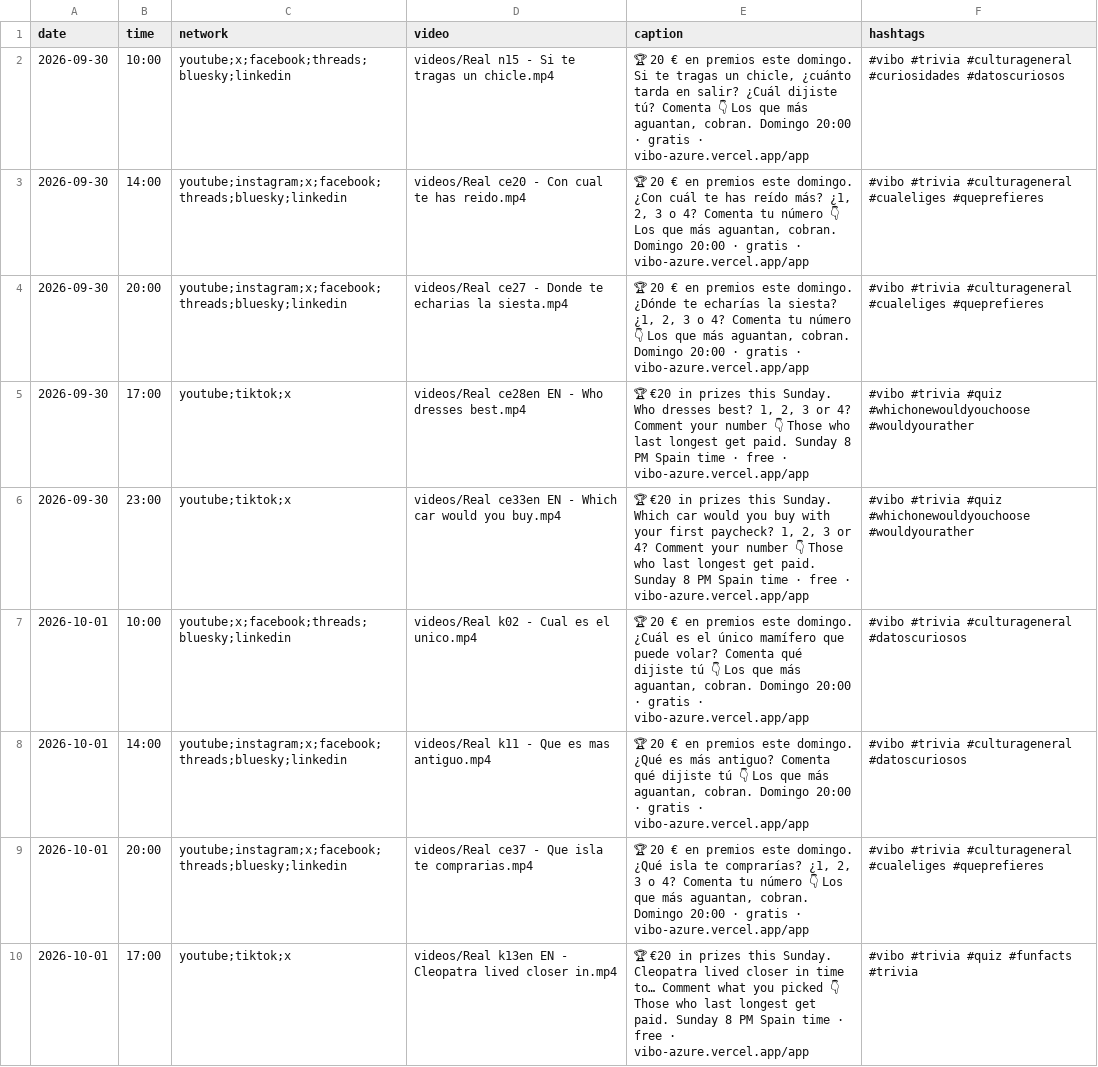
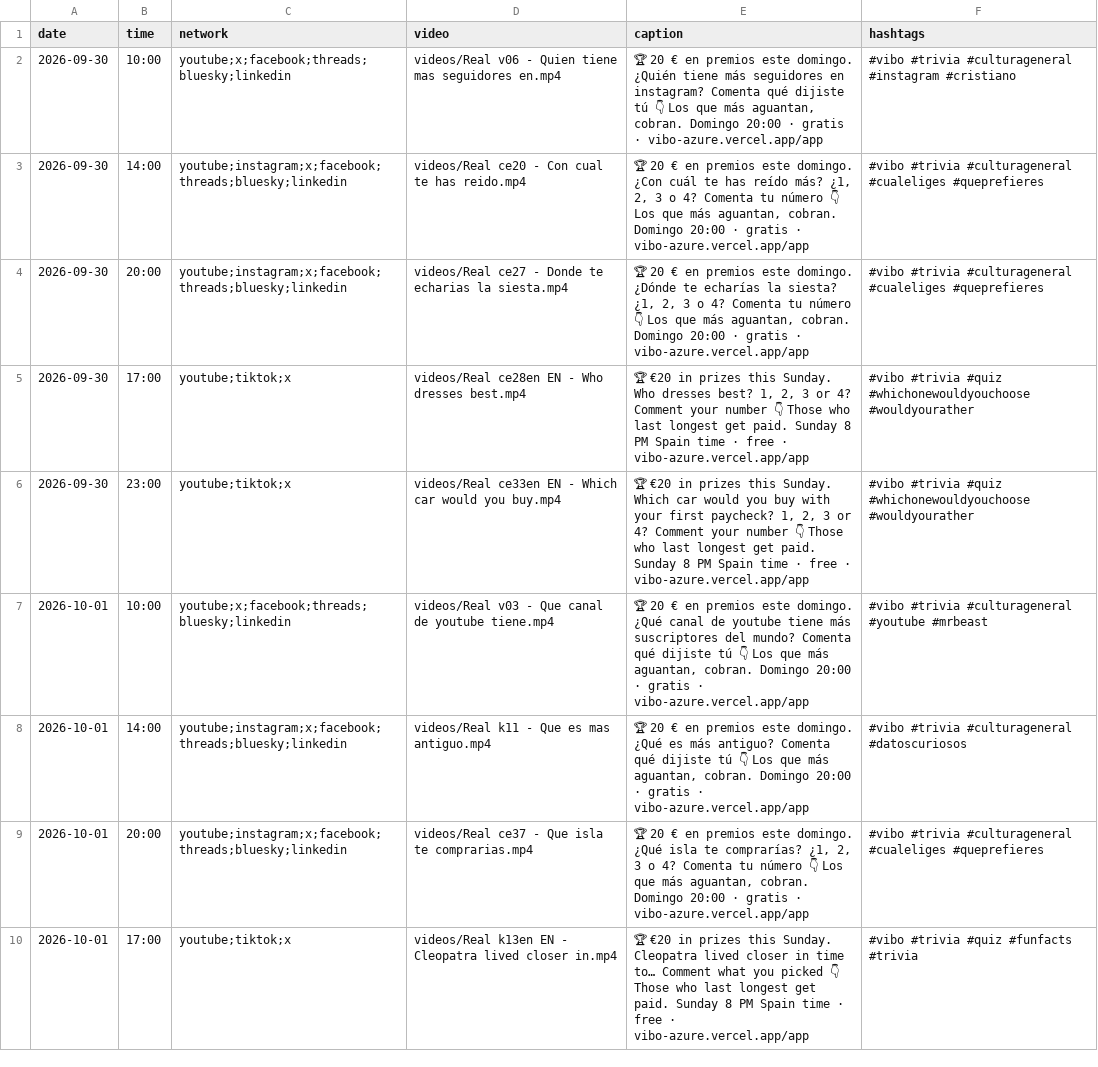
Before and after one commit to pepelu608-commits/vibo-redes, a CSV file: scripts/social/schedule.csv, drawn as a sheet; only a part is shown; the diff covers the shown part only.

```diff
--- a/scripts/social/schedule.csv
+++ b/scripts/social/schedule.csv
@@ -1,3 +1,3 @@
 date,time,network,video,caption,hashtags
-2026-09-30,10:00,youtube;x;facebook;threads;bluesky;linkedin,videos/Real n15 - Si te tragas un chicle.mp4,"🏆 20 € en premios este domingo. Si te tragas un chicle, ¿cuánto tarda en salir? ¿Cuál dijiste tú? Comenta 👇 Los que más aguantan, cobran. Domingo 20:00 · gratis · vibo-azure.vercel.app/app","#vibo #trivia #culturageneral #curiosidades #datoscuriosos"
+2026-09-30,10:00,youtube;x;facebook;threads;bluesky;linkedin,videos/Real v06 - Quien tiene mas seguidores en.mp4,"🏆 20 € en premios este domingo. ¿Quién tiene más seguidores en instagram? Comenta qué dijiste tú 👇 Los que más aguantan, cobran. Domingo 20:00 · gratis · vibo-azure.vercel.app/app","#vibo #trivia #culturageneral #instagram #cristiano"
 2026-09-30,14:00,youtube;instagram;x;facebook;threads;bluesky;linkedin,videos/Real ce20 - Con cual te has reido.mp4,"🏆 20 € en premios este domingo. ¿Con cuál te has reído más? ¿1, 2, 3 o 4? Comenta tu número 👇 Los que más aguantan, cobran. Domingo 20:00 · gratis · vibo-azure.vercel.app/app","#vibo #trivia #culturageneral #cualeliges #queprefieres"
@@ -6,3 +6,3 @@ date,time,network,video,caption,hashtags
 2026-09-30,23:00,youtube;tiktok;x,videos/Real ce33en EN - Which car would you buy.mp4,"🏆 €20 in prizes this Sunday. Which car would you buy with your first paycheck? 1, 2, 3 or 4? Comment your number 👇 Those who last longest get paid. Sunday 8 PM Spain time · free · vibo-azure.vercel.app/app","#vibo #trivia #quiz #whichonewouldyouchoose #wouldyourather"
-2026-10-01,10:00,youtube;x;facebook;threads;bluesky;linkedin,videos/Real k02 - Cual es el unico.mp4,"🏆 20 € en premios este domingo. ¿Cuál es el único mamífero que puede volar? Comenta qué dijiste tú 👇 Los que más aguantan, cobran. Domingo 20:00 · gratis · vibo-azure.vercel.app/app","#vibo #trivia #culturageneral #datoscuriosos"
+2026-10-01,10:00,youtube;x;facebook;threads;bluesky;linkedin,videos/Real v03 - Que canal de youtube tiene.mp4,"🏆 20 € en premios este domingo. ¿Qué canal de youtube tiene más suscriptores del mundo? Comenta qué dijiste tú 👇 Los que más aguantan, cobran. Domingo 20:00 · gratis · vibo-azure.vercel.app/app","#vibo #trivia #culturageneral #youtube #mrbeast"
 2026-10-01,14:00,youtube;instagram;x;facebook;threads;bluesky;linkedin,videos/Real k11 - Que es mas antiguo.mp4,"🏆 20 € en premios este domingo. ¿Qué es más antiguo? Comenta qué dijiste tú 👇 Los que más aguantan, cobran. Domingo 20:00 · gratis · vibo-azure.vercel.app/app","#vibo #trivia #culturageneral #datoscuriosos"
```
Also changed, not shown: 74 edited cells elsewhere in this file, 1 other file.
